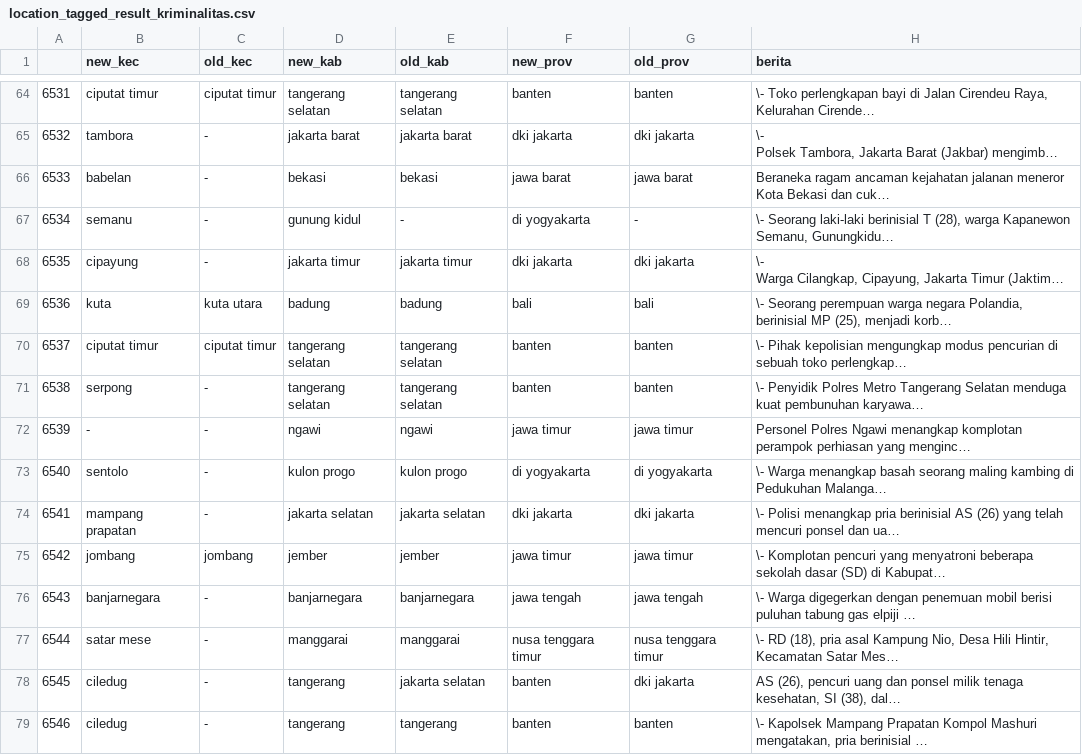
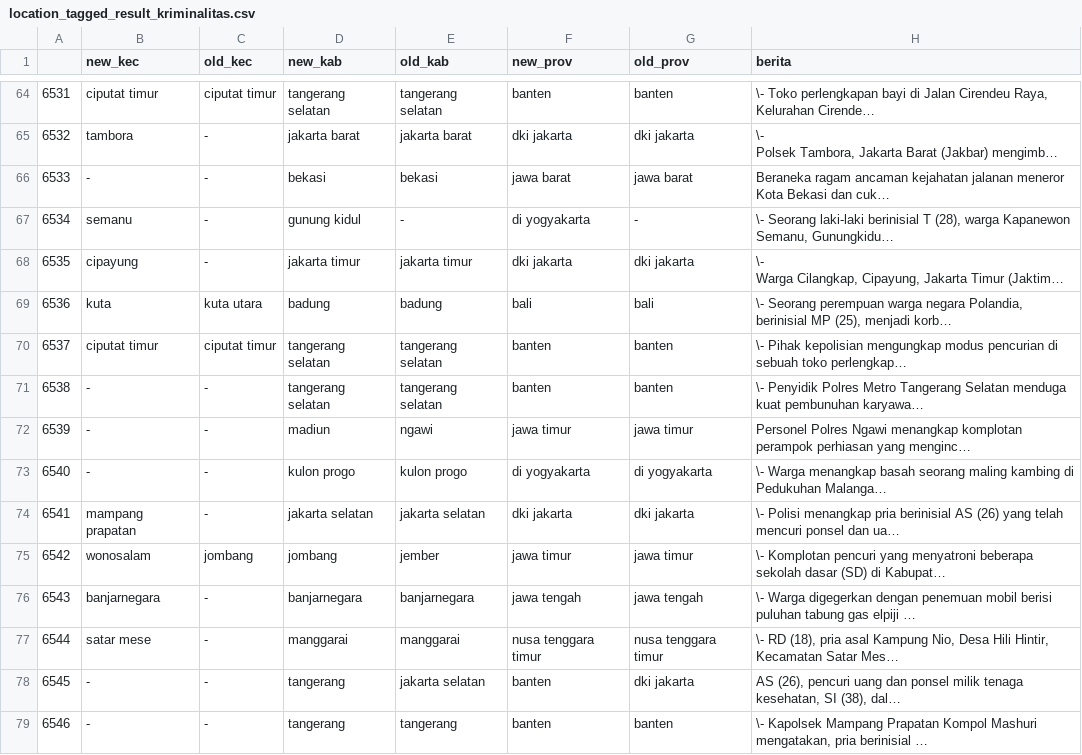
Before and after one commit to alwaysyu/PetaKabar, a CSV file: whowherewhen/location_tagged_result_kriminalitas.csv, drawn as a sheet; only a part is shown, gaps mark what is left out; long unchanged cells end in …; the diff covers the shown part only; the diff names each change by its address in the sheet, - before the commit and + after, or states it on an @@ line.

```diff
--- a/whowherewhen/location_tagged_result_kriminalitas.csv
+++ b/whowherewhen/location_tagged_result_kriminalitas.csv
-B66 (new_kec): babelan
+B66 (new_kec): -
-B71 (new_kec): serpong
+B71 (new_kec): -
-D72 (new_kab): ngawi
+D72 (new_kab): madiun
-B73 (new_kec): sentolo
+B73 (new_kec): -
-B75 (new_kec): jombang
+B75 (new_kec): wonosalam
-D75 (new_kab): jember
+D75 (new_kab): jombang
-B78:B79 (new_kec): ciledug
+B78:B79 (new_kec): -
```
Also changed, not shown: 46 edited cells elsewhere in this file, whowherewhen/location_tagged_result_bencana.csv, whowherewhen/location_tagged_result_ekonomi.csv, 40 other files.
